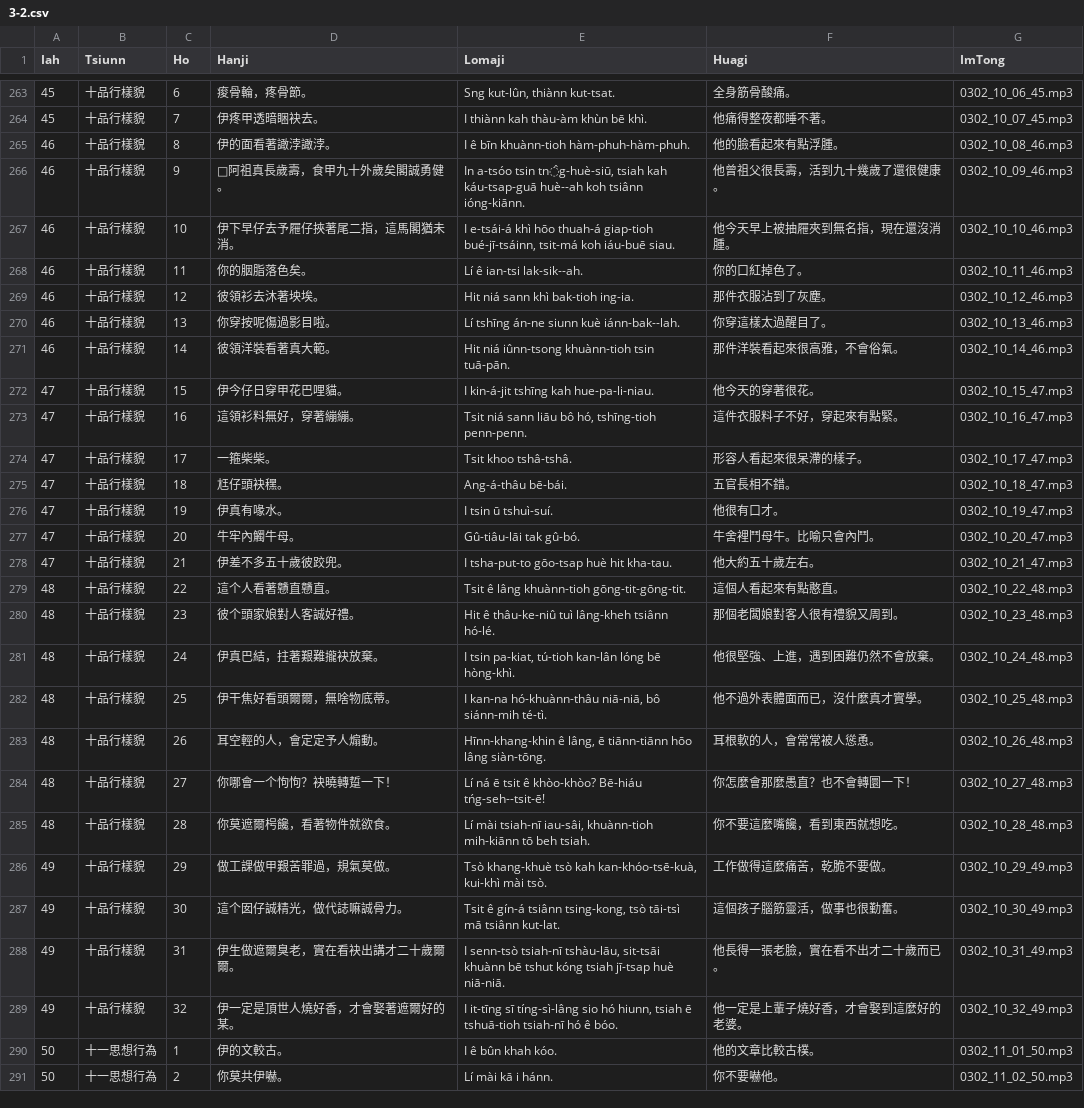
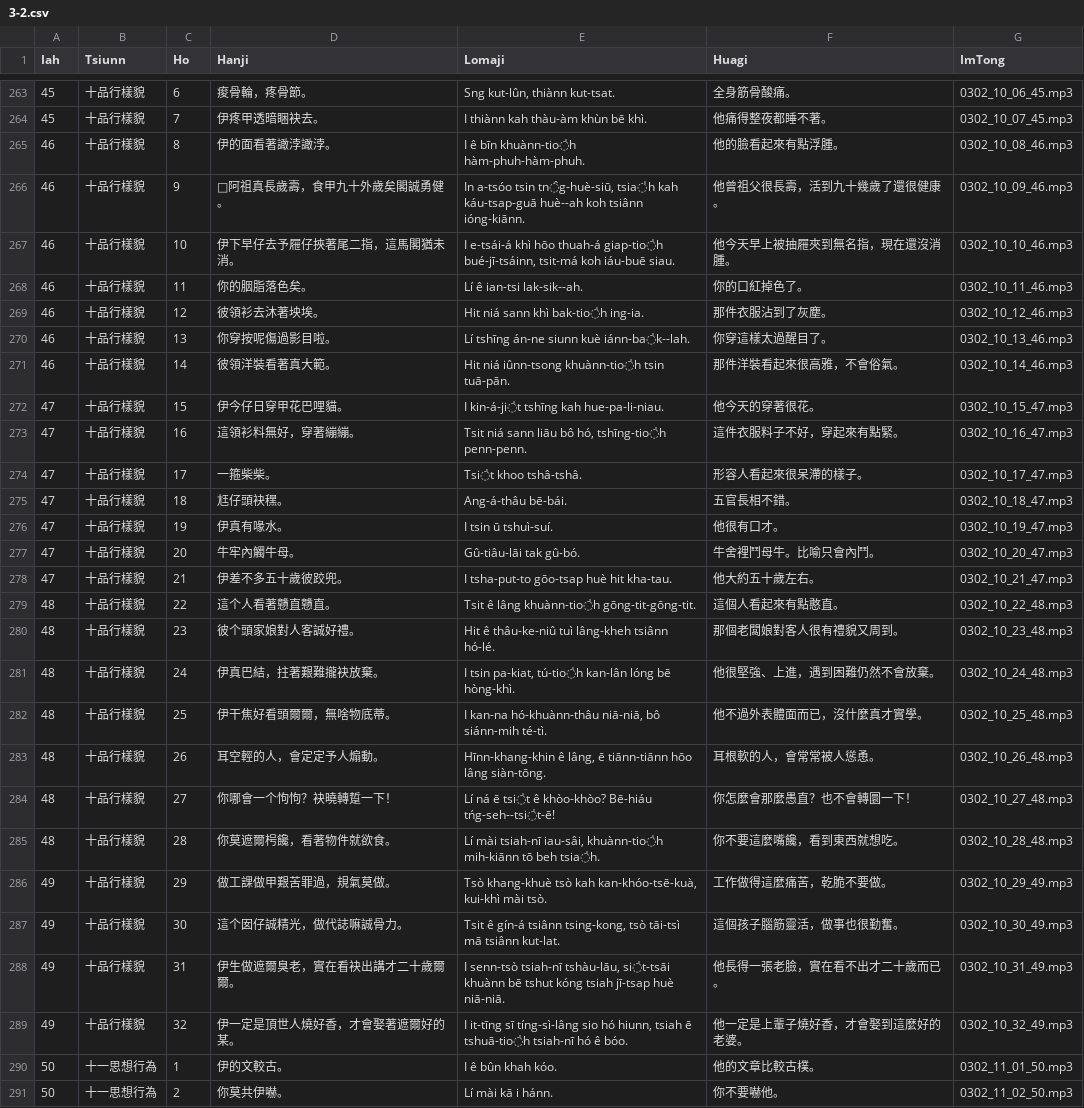
Before and after one commit to Taiwanese-Corpus/Lan-Lai-Oh-Taigi, a CSV file: txt/3-2.csv, drawn as a sheet; only a part is shown, gaps mark what is left out; the diff covers the shown part only.

```diff
--- a/txt/3-2.csv
+++ b/txt/3-2.csv
@@ -264,12 +264,12 @@ Iah,Tsiunn,Ho,Hanji,Lomaji,Huagi,ImTong
 45,十品行樣貌,7,伊疼甲透暗睏袂去。,I thiànn kah thàu-àm khùn bē khì.,他痛得整夜都睡不著。,0302_10_07_45.mp3
-46,十品行樣貌,8,伊的面看著譀浡譀浡。,I ê bīn khuànn-tioh hàm-phuh-hàm-phuh.,他的臉看起來有點浮腫。,0302_10_08_46.mp3
-46,十品行樣貌,9,阿祖真長歲壽，食甲九十外歲矣閣誠勇健。,"In a-tsóo tsin tn̂g-huè-siū, tsiah kah káu-tsap-guā huè--ah koh tsiânn ióng-kiānn.",他曾祖父很長壽，活到九十幾歲了還很健康。,0302_10_09_46.mp3
-46,十品行樣貌,10,伊下早仔去予屜仔挾著尾二指，這馬閣猶未消。,"I e-tsái-á khì hōo thuah-á giap-tioh bué-jī-tsáinn, tsit-má koh iáu-buē siau.",他今天早上被抽屜夾到無名指，現在還沒消腫。,0302_10_10_46.mp3
+46,十品行樣貌,8,伊的面看著譀浡譀浡。,I ê bīn khuànn-tio̍h hàm-phuh-hàm-phuh.,他的臉看起來有點浮腫。,0302_10_08_46.mp3
+46,十品行樣貌,9,阿祖真長歲壽，食甲九十外歲矣閣誠勇健。,"In a-tsóo tsin tn̂g-huè-siū, tsia̍h kah káu-tsap-guā huè--ah koh tsiânn ióng-kiānn.",他曾祖父很長壽，活到九十幾歲了還很健康。,0302_10_09_46.mp3
+46,十品行樣貌,10,伊下早仔去予屜仔挾著尾二指，這馬閣猶未消。,"I e-tsái-á khì hōo thuah-á giap-tio̍h bué-jī-tsáinn, tsit-má koh iáu-buē siau.",他今天早上被抽屜夾到無名指，現在還沒消腫。,0302_10_10_46.mp3
 46,十品行樣貌,11,你的胭脂落色矣。,Lí ê ian-tsi lak-sik--ah.,你的口紅掉色了。,0302_10_11_46.mp3
-46,十品行樣貌,12,彼領衫去沐著坱埃。,Hit niá sann khì bak-tioh ing-ia.,那件衣服沾到了灰塵。,0302_10_12_46.mp3
-46,十品行樣貌,13,你穿按呢傷過影目啦。,Lí tshīng án-ne siunn kuè iánn-bak--lah.,你穿這樣太過醒目了。,0302_10_13_46.mp3
-46,十品行樣貌,14,彼領洋裝看著真大範。,Hit niá iûnn-tsong khuànn-tioh tsin tuā-pān.,那件洋裝看起來很高雅，不會俗氣。,0302_10_14_46.mp3
-47,十品行樣貌,15,伊今仔日穿甲花巴哩貓。,I kin-á-jit tshīng kah hue-pa-li-niau.,他今天的穿著很花。,0302_10_15_47.mp3
-47,十品行樣貌,16,這領衫料無好，穿著繃繃。,"Tsit niá sann liāu bô hó, tshīng-tioh penn-penn.",這件衣服料子不好，穿起來有點緊。,0302_10_16_47.mp3
-47,十品行樣貌,17,一箍柴柴。,Tsit khoo tshâ-tshâ.,形容人看起來很呆滯的樣子。,0302_10_17_47.mp3
+46,十品行樣貌,12,彼領衫去沐著坱埃。,Hit niá sann khì bak-tio̍h ing-ia.,那件衣服沾到了灰塵。,0302_10_12_46.mp3
+46,十品行樣貌,13,你穿按呢傷過影目啦。,Lí tshīng án-ne siunn kuè iánn-ba̍k--lah.,你穿這樣太過醒目了。,0302_10_13_46.mp3
+46,十品行樣貌,14,彼領洋裝看著真大範。,Hit niá iûnn-tsong khuànn-tio̍h tsin tuā-pān.,那件洋裝看起來很高雅，不會俗氣。,0302_10_14_46.mp3
+47,十品行樣貌,15,伊今仔日穿甲花巴哩貓。,I kin-á-ji̍t tshīng kah hue-pa-li-niau.,他今天的穿著很花。,0302_10_15_47.mp3
+47,十品行樣貌,16,這領衫料無好，穿著繃繃。,"Tsit niá sann liāu bô hó, tshīng-tio̍h penn-penn.",這件衣服料子不好，穿起來有點緊。,0302_10_16_47.mp3
+47,十品行樣貌,17,一箍柴柴。,Tsi̍t khoo tshâ-tshâ.,形容人看起來很呆滯的樣子。,0302_10_17_47.mp3
 47,十品行樣貌,18,尪仔頭袂䆀。,Ang-á-thâu bē-bái.,五官長相不錯。,0302_10_18_47.mp3
@@ -278,13 +278,13 @@ Iah,Tsiunn,Ho,Hanji,Lomaji,Huagi,ImTong
 47,十品行樣貌,21,伊差不多五十歲彼跤兜。,I tsha-put-to gōo-tsap huè hit kha-tau.,他大約五十歲左右。,0302_10_21_47.mp3
-48,十品行樣貌,22,這个人看著戇直戇直。,Tsit ê lâng khuànn-tioh gōng-tit-gōng-tit.,這個人看起來有點憨直。,0302_10_22_48.mp3
+48,十品行樣貌,22,這个人看著戇直戇直。,Tsit ê lâng khuànn-tio̍h gōng-tit-gōng-tit.,這個人看起來有點憨直。,0302_10_22_48.mp3
 48,十品行樣貌,23,彼个頭家娘對人客誠好禮。,Hit ê thâu-ke-niû tuì lâng-kheh tsiânn hó-lé.,那個老闆娘對客人很有禮貌又周到。,0302_10_23_48.mp3
-48,十品行樣貌,24,伊真巴結，拄著艱難攏袂放棄。,"I tsin pa-kiat, tú-tioh kan-lân lóng bē hòng-khì.",他很堅強、上進，遇到困難仍然不會放棄。,0302_10_24_48.mp3
+48,十品行樣貌,24,伊真巴結，拄著艱難攏袂放棄。,"I tsin pa-kiat, tú-tio̍h kan-lân lóng bē hòng-khì.",他很堅強、上進，遇到困難仍然不會放棄。,0302_10_24_48.mp3
 48,十品行樣貌,25,伊干焦好看頭爾爾，無啥物底蒂。,"I kan-na hó-khuànn-thâu niā-niā, bô siánn-mih té-tì.",他不過外表體面而已，沒什麼真才實學。,0302_10_25_48.mp3
 48,十品行樣貌,26,耳空輕的人，會定定予人煽動。,"Hīnn-khang-khin ê lâng, ē tiānn-tiānn hōo lâng siàn-tōng.",耳根軟的人，會常常被人慫恿。,0302_10_26_48.mp3
-48,十品行樣貌,27,你哪會一个怐怐？袂曉轉踅一下！,Lí ná ē tsit ê khòo-khòo? Bē-hiáu tńg-seh--tsit-ē!,你怎麼會那麼愚直？也不會轉圜一下！,0302_10_27_48.mp3
-48,十品行樣貌,28,你莫遮爾枵饞，看著物件就欲食。,"Lí mài tsiah-nī iau-sâi, khuànn-tioh mih-kiānn tō beh tsiah.",你不要這麼嘴饞，看到東西就想吃。,0302_10_28_48.mp3
+48,十品行樣貌,27,你哪會一个怐怐？袂曉轉踅一下！,Lí ná ē tsi̍t ê khòo-khòo? Bē-hiáu tńg-seh--tsi̍t-ē!,你怎麼會那麼愚直？也不會轉圜一下！,0302_10_27_48.mp3
+48,十品行樣貌,28,你莫遮爾枵饞，看著物件就欲食。,"Lí mài tsiah-nī iau-sâi, khuànn-tio̍h mih-kiānn tō beh tsia̍h.",你不要這麼嘴饞，看到東西就想吃。,0302_10_28_48.mp3
 49,十品行樣貌,29,做工課做甲艱苦罪過，規氣莫做。,"Tsò khang-khuè tsò kah kan-khóo-tsē-kuà, kui-khì mài tsò.",工作做得這麼痛苦，乾脆不要做。,0302_10_29_49.mp3
 49,十品行樣貌,30,這个囡仔誠精光，做代誌嘛誠骨力。,"Tsit ê gín-á tsiânn tsing-kong, tsò tāi-tsì mā tsiânn kut-lat.",這個孩子腦筋靈活，做事也很勤奮。,0302_10_30_49.mp3
-49,十品行樣貌,31,伊生做遮爾臭老，實在看袂出講才二十歲爾爾。,"I senn-tsò tsiah-nī tshàu-lāu, sit-tsāi khuànn bē tshut kóng tsiah jī-tsap huè niā-niā.",他長得一張老臉，實在看不出才二十歲而已。,0302_10_31_49.mp3
-49,十品行樣貌,32,伊一定是頂世人燒好香，才會娶著遮爾好的某。,"I it-tīng sī tíng-sì-lâng sio hó hiunn, tsiah ē tshuā-tioh tsiah-nī hó ê bóo.",他一定是上輩子燒好香，才會娶到這麼好的老婆。,0302_10_32_49.mp3
+49,十品行樣貌,31,伊生做遮爾臭老，實在看袂出講才二十歲爾爾。,"I senn-tsò tsiah-nī tshàu-lāu, si̍t-tsāi khuànn bē tshut kóng tsiah jī-tsap huè niā-niā.",他長得一張老臉，實在看不出才二十歲而已。,0302_10_31_49.mp3
+49,十品行樣貌,32,伊一定是頂世人燒好香，才會娶著遮爾好的某。,"I it-tīng sī tíng-sì-lâng sio hó hiunn, tsiah ē tshuā-tio̍h tsiah-nī hó ê bóo.",他一定是上輩子燒好香，才會娶到這麼好的老婆。,0302_10_32_49.mp3
 50,十一思想行為,1,伊的文較古。,I ê bûn khah kóo.,他的文章比較古樸。,0302_11_01_50.mp3
```
Also changed, not shown: 106 edited cells elsewhere in this file.
